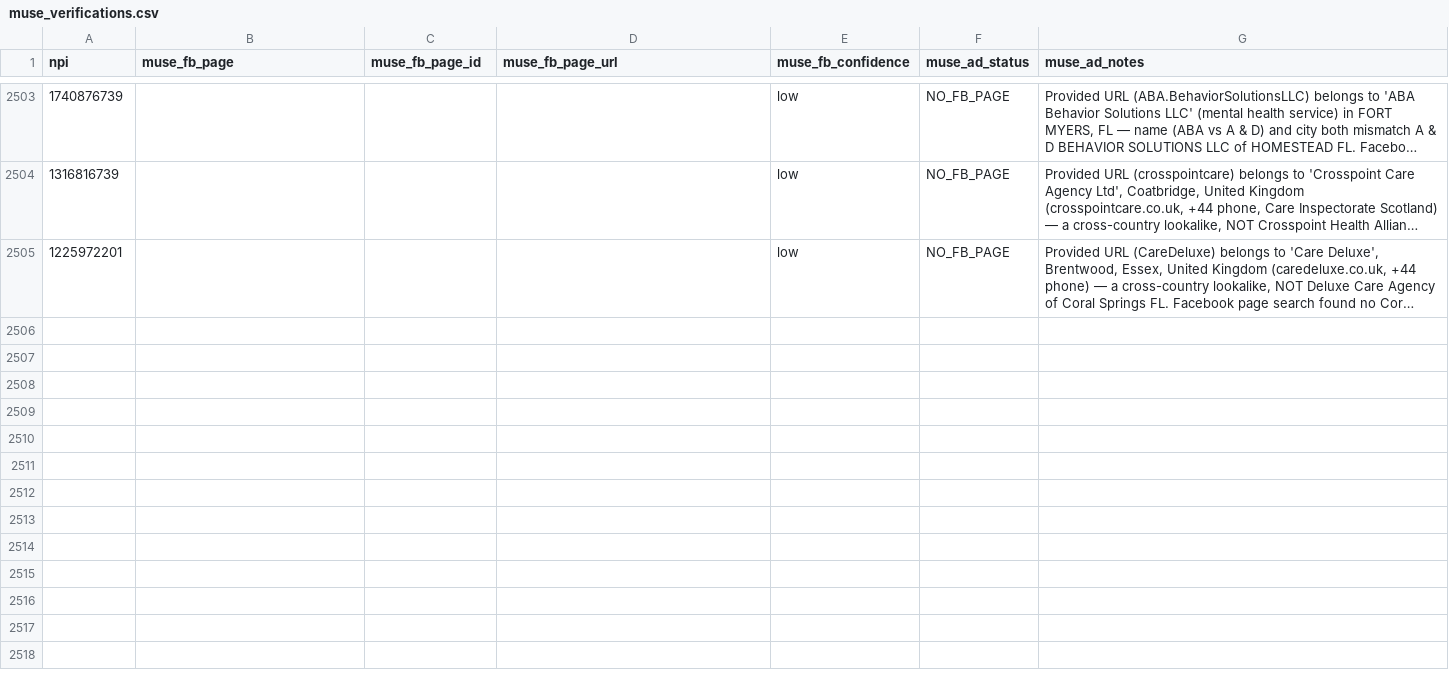
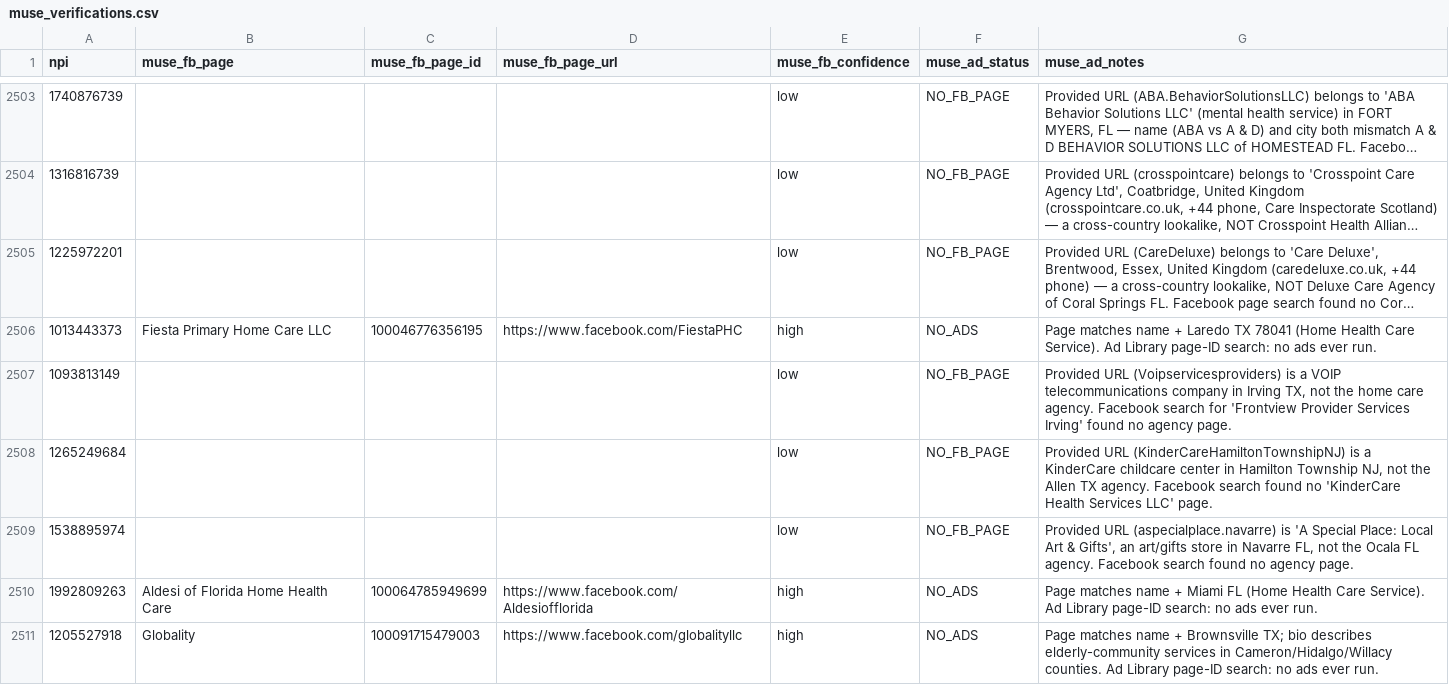
Before and after one commit to Sarojkumar9999/targeto-senior-home-care-pipeline, a CSV file: data/muse_verifications.csv, drawn as a sheet; only a part is shown, gaps mark what is left out; long unchanged cells end in …; the diff covers the shown part only; the diff names each change by its address in the sheet, - before the commit and + after, or states it on an @@ line.

Commit message:
tier 2 wave 24 batch 58/65: 12 URL-only agencies (15 workers) (+12 verified, 0 dupes skipped)

```diff
--- a/data/muse_verifications.csv
+++ b/data/muse_verifications.csv
+row 2506: 1013443373 | Fiesta Primary Home Care LLC | 100046776356195 | https://www.facebook.com/FiestaPHC | high | NO_ADS | Page matches name + Laredo TX 78041 (Home Health Care Service). Ad Library page-ID search: no ads ever run.
+row 2507: 1093813149 |  |  |  | low | NO_FB_PAGE | Provided URL (Voipservicesproviders) is a VOIP telecommunications company in Irving TX, not the home care agency. Facebook search for 'Frontview Provider Services Irving' found no agency page.
+row 2508: 1265249684 |  |  |  | low | NO_FB_PAGE | Provided URL (KinderCareHamiltonTownshipNJ) is a KinderCare childcare center in Hamilton Township NJ, not the Allen TX agency. Facebook search found no 'KinderCare Health Services LLC' page.
+row 2509: 1538895974 |  |  |  | low | NO_FB_PAGE | Provided URL (aspecialplace.navarre) is 'A Special Place: Local Art & Gifts', an art/gifts store in Navarre FL, not the Ocala FL agency. Facebook search found no agency page.
+row 2510: 1992809263 | Aldesi of Florida Home Health Care | 100064785949699 | https://www.facebook.com/Aldesiofflorida | high | NO_ADS | Page matches name + Miami FL (Home Health Care Service). Ad Library page-ID search: no ads ever run.
+row 2511: 1205527918 | Globality | 100091715479003 | https://www.facebook.com/globalityllc | high | NO_ADS | Page matches name + Brownsville TX; bio describes elderly-community services in Cameron/Hidalgo/Willacy counties. Ad Library page-ID search: no ads ever run.
```
Also changed, not shown: 6 added rows elsewhere in this file.
